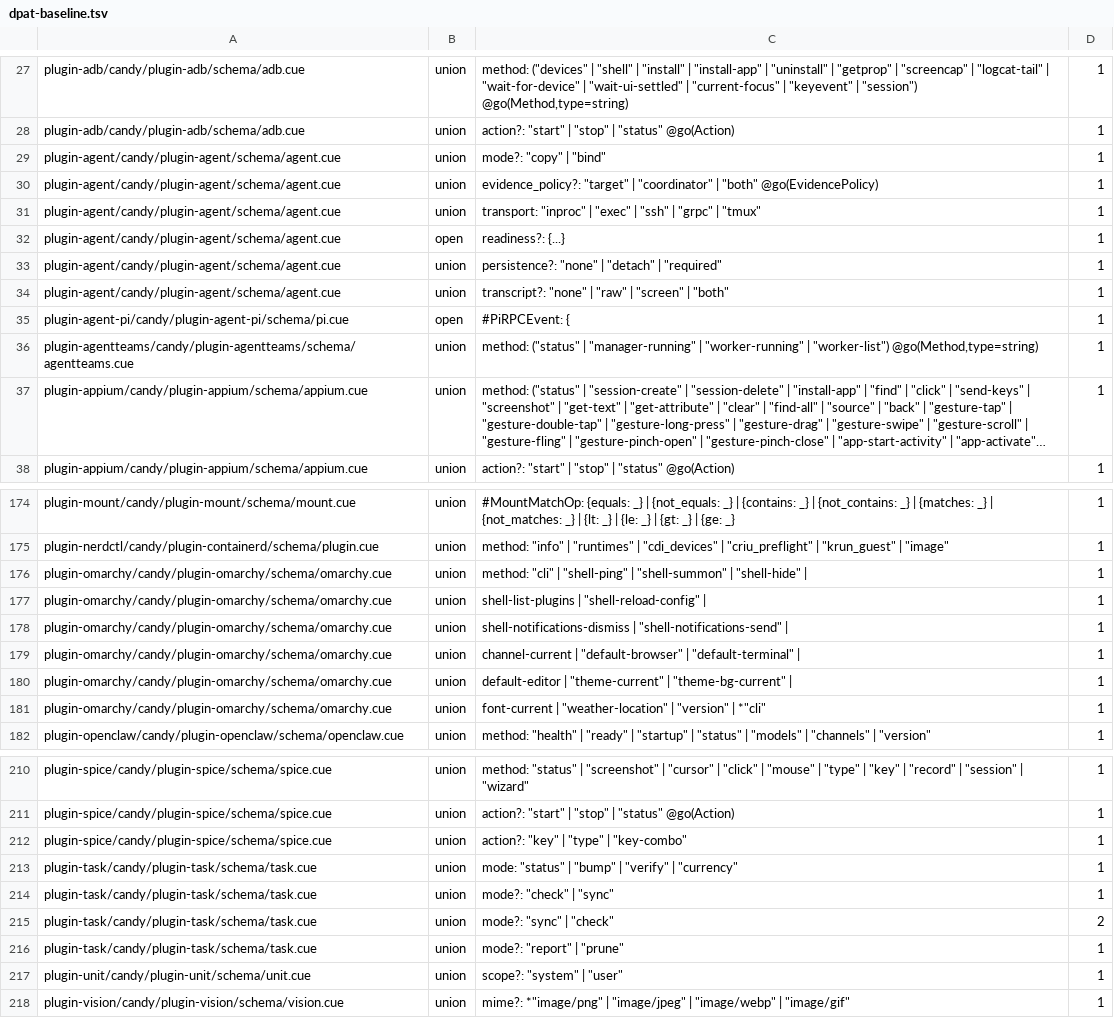
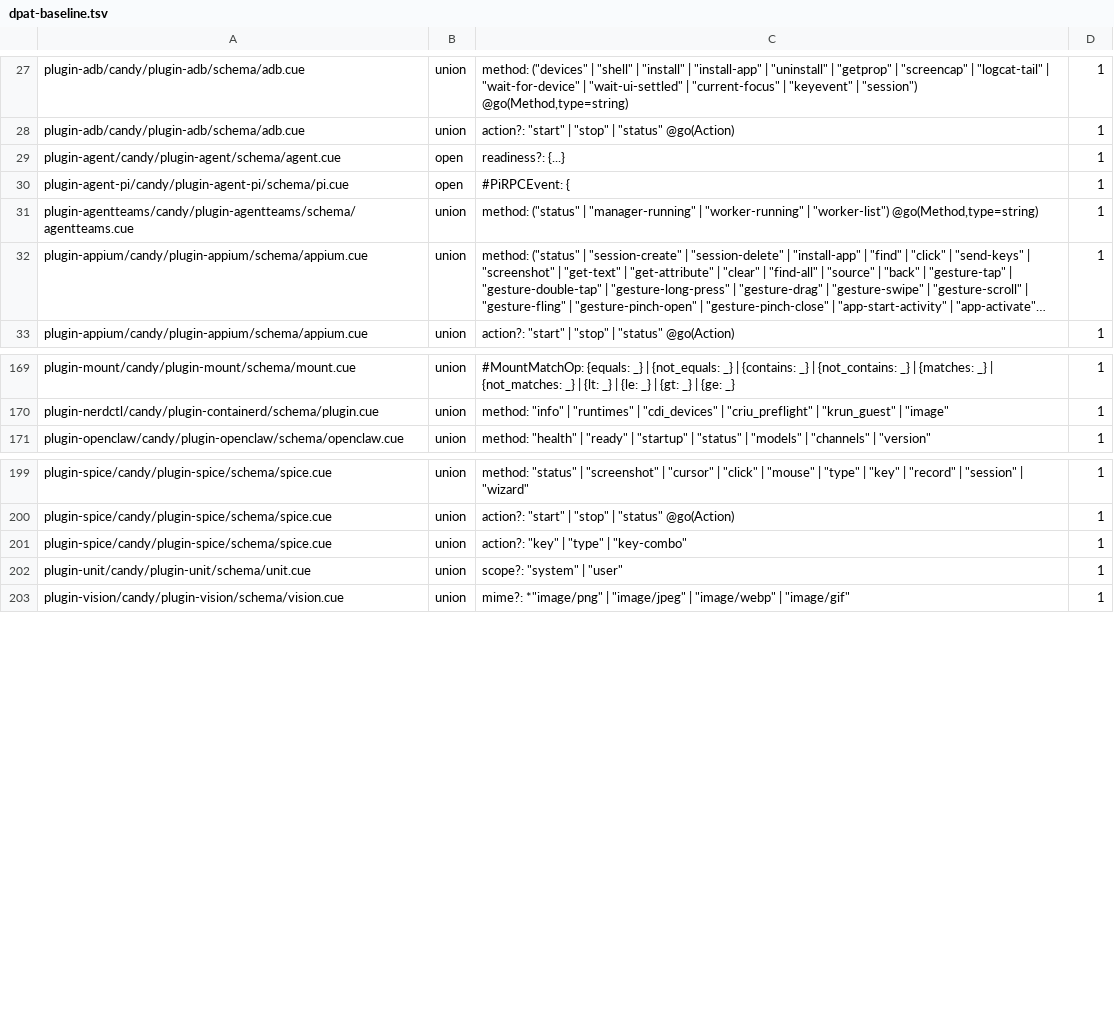
Before and after one commit to opencharly/opencharly, a TSV file: design/dpat-baseline.tsv, drawn as a sheet; only a part is shown, gaps mark what is left out; long unchanged cells end in …; the diff names each change by its address in the sheet, - before the commit and + after, or states it on an @@ line.

```diff
--- a/design/dpat-baseline.tsv
+++ b/design/dpat-baseline.tsv
-row 29: plugin-agent/candy/plugin-agent/schema/agent.cue | union | mode?: "copy" | "bind" | 1
-row 30: plugin-agent/candy/plugin-agent/schema/agent.cue | union | evidence_policy?: "target" | "coordinator" | "both" @go(EvidencePolicy) | 1
-row 31: plugin-agent/candy/plugin-agent/schema/agent.cue | union | transport: "inproc" | "exec" | "ssh" | "grpc" | "tmux" | 1
-row 33: plugin-agent/candy/plugin-agent/schema/agent.cue | union | persistence?: "none" | "detach" | "required" | 1
-row 34: plugin-agent/candy/plugin-agent/schema/agent.cue | union | transcript?: "none" | "raw" | "screen" | "both" | 1
-row 176: plugin-omarchy/candy/plugin-omarchy/schema/omarchy.cue | union | method: "cli" | "shell-ping" | "shell-summon" | "shell-hide" | | 1
-row 177: plugin-omarchy/candy/plugin-omarchy/schema/omarchy.cue | union | shell-list-plugins | "shell-reload-config" | | 1
-row 178: plugin-omarchy/candy/plugin-omarchy/schema/omarchy.cue | union | shell-notifications-dismiss | "shell-notifications-send" | | 1
-row 179: plugin-omarchy/candy/plugin-omarchy/schema/omarchy.cue | union | channel-current | "default-browser" | "default-terminal" | | 1
-row 180: plugin-omarchy/candy/plugin-omarchy/schema/omarchy.cue | union | default-editor | "theme-current" | "theme-bg-current" | | 1
-row 181: plugin-omarchy/candy/plugin-omarchy/schema/omarchy.cue | union | font-current | "weather-location" | "version" | *"cli" | 1
-row 213: plugin-task/candy/plugin-task/schema/task.cue | union | mode: "status" | "bump" | "verify" | "currency" | 1
-row 214: plugin-task/candy/plugin-task/schema/task.cue | union | mode?: "check" | "sync" | 1
-row 215: plugin-task/candy/plugin-task/schema/task.cue | union | mode?: "sync" | "check" | 2
-row 216: plugin-task/candy/plugin-task/schema/task.cue | union | mode?: "report" | "prune" | 1
```
Also changed, not shown: design/cite-baseline.tsv, design/dulling.tsv.
